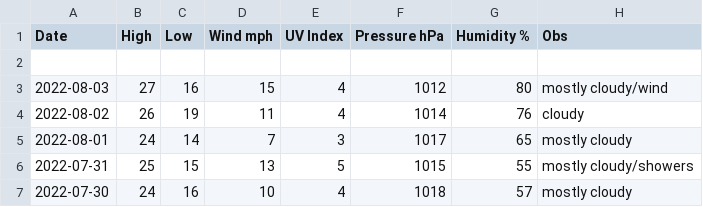
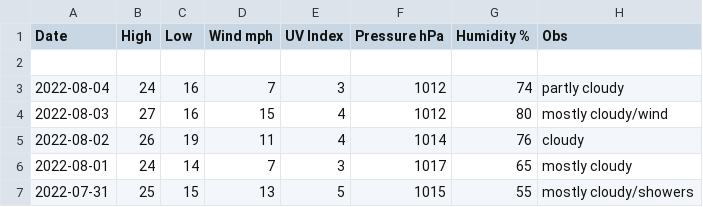
Before and after one commit to tu2/os_specific, a CSV file: linux/csv_file.csv, drawn as a sheet; only a part is shown; the shorter side is filled out with more unchanged rows; the diff names each change by its address in the sheet, - before the commit and + after, or states it on an @@ line.

Commit message:
add data

```diff
--- a/linux/csv_file.csv
+++ b/linux/csv_file.csv
+row 3: 2022-08-04 | 24 | 16 | 7 | 3 | 1012 | 74 | partly cloudy
```
